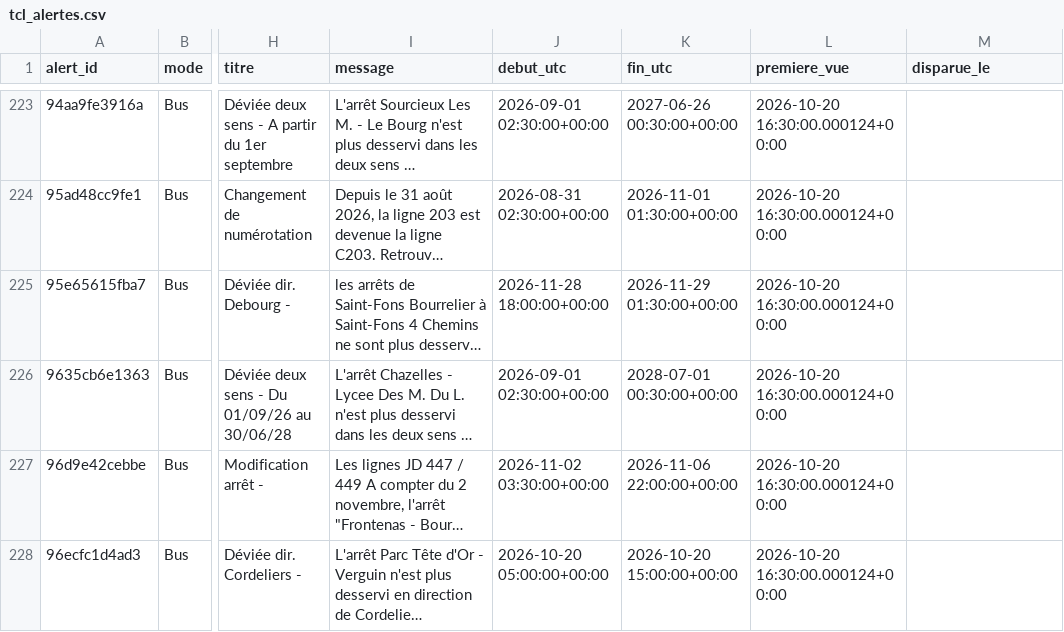
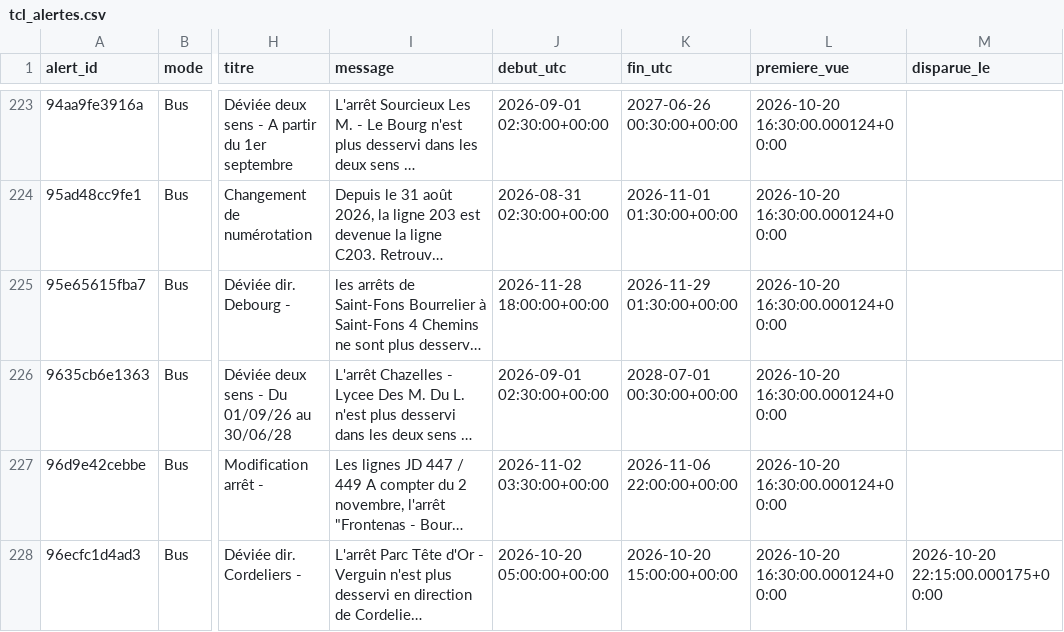
Before and after one commit to quen9669/Lyonflow-data, a CSV file: data/reference/tcl_alertes.csv, drawn as a sheet; only a part is shown, gaps mark what is left out; long unchanged cells end in …; the diff covers the shown part only; the diff names each change by its address in the sheet, - before the commit and + after, or states it on an @@ line.

```diff
--- a/data/reference/tcl_alertes.csv
+++ b/data/reference/tcl_alertes.csv
-M228 (disparue_le): (empty)
+M228 (disparue_le): 2026-10-20 22:15:00.000175+00:00
```
Also changed, not shown: 1 added row and 9 edited cells elsewhere in this file, data/bronze/park_and_ride/2026-10-20.csv, data/bronze/parking/2026-10-20.csv, 5 other files.
